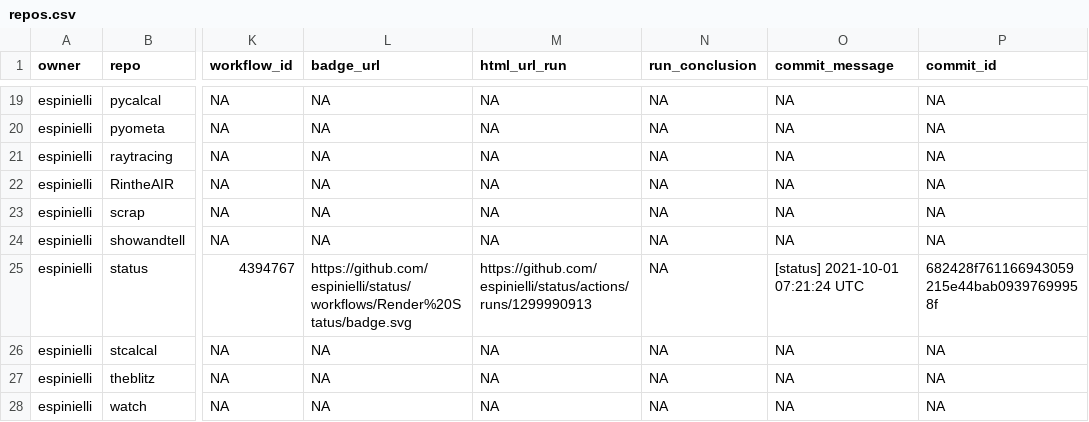
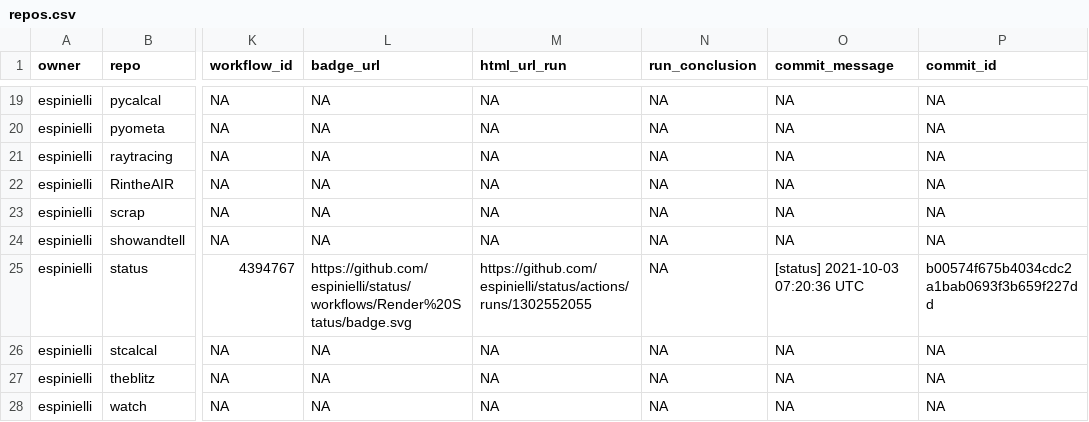
Before and after one commit to nmfs-ost/FIT-status, a CSV file: repos.csv, drawn as a sheet; only a part is shown, gaps mark what is left out; the diff names each change by its address in the sheet, - before the commit and + after, or states it on an @@ line.

```diff
--- a/repos.csv
+++ b/repos.csv
-M25 (html_url_run): https://github.com/espinielli/status/actions/runs/1299990913
+M25 (html_url_run): https://github.com/espinielli/status/actions/runs/1302552055
-O25 (commit_message): [status] 2021-10-01 07:21:24 UTC
+O25 (commit_message): [status] 2021-10-03 07:20:36 UTC
-P25 (commit_id): 682428f761166943059215e44bab09397699958f
+P25 (commit_id): b00574f675b4034cdc2a1bab0693f3b659f227dd
```
Also changed, not shown: 1 other file.
